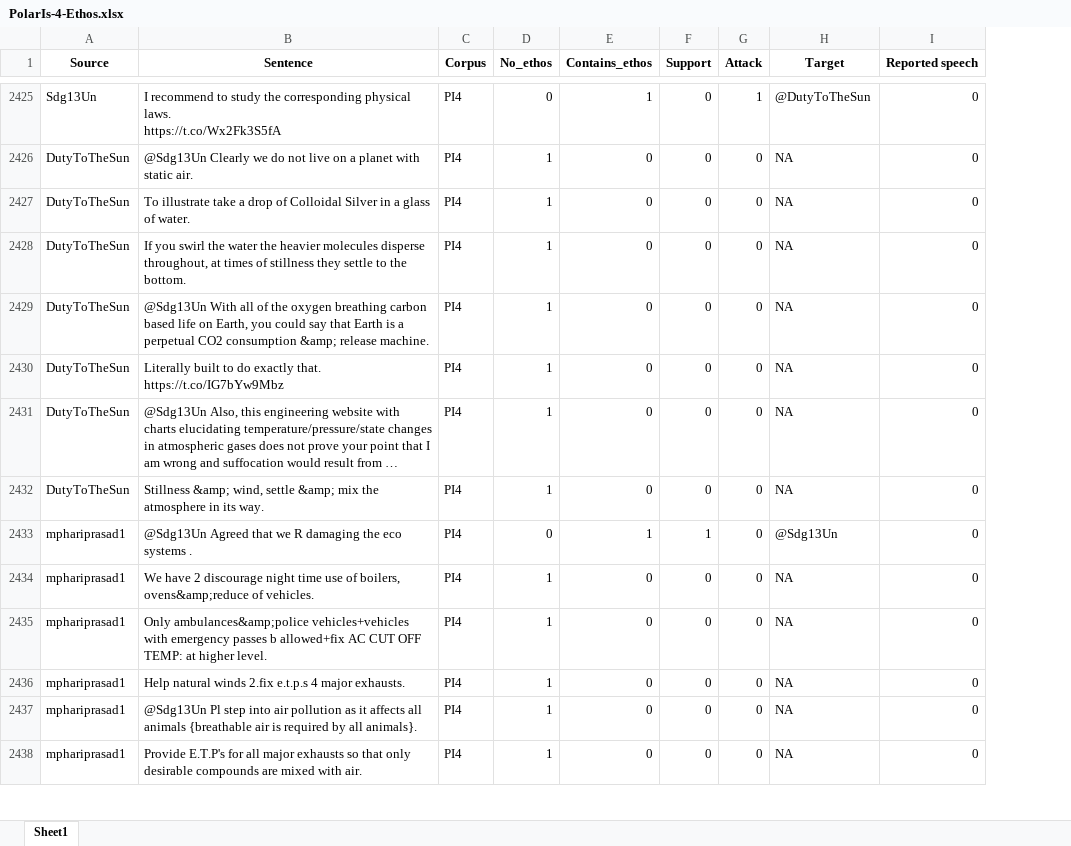
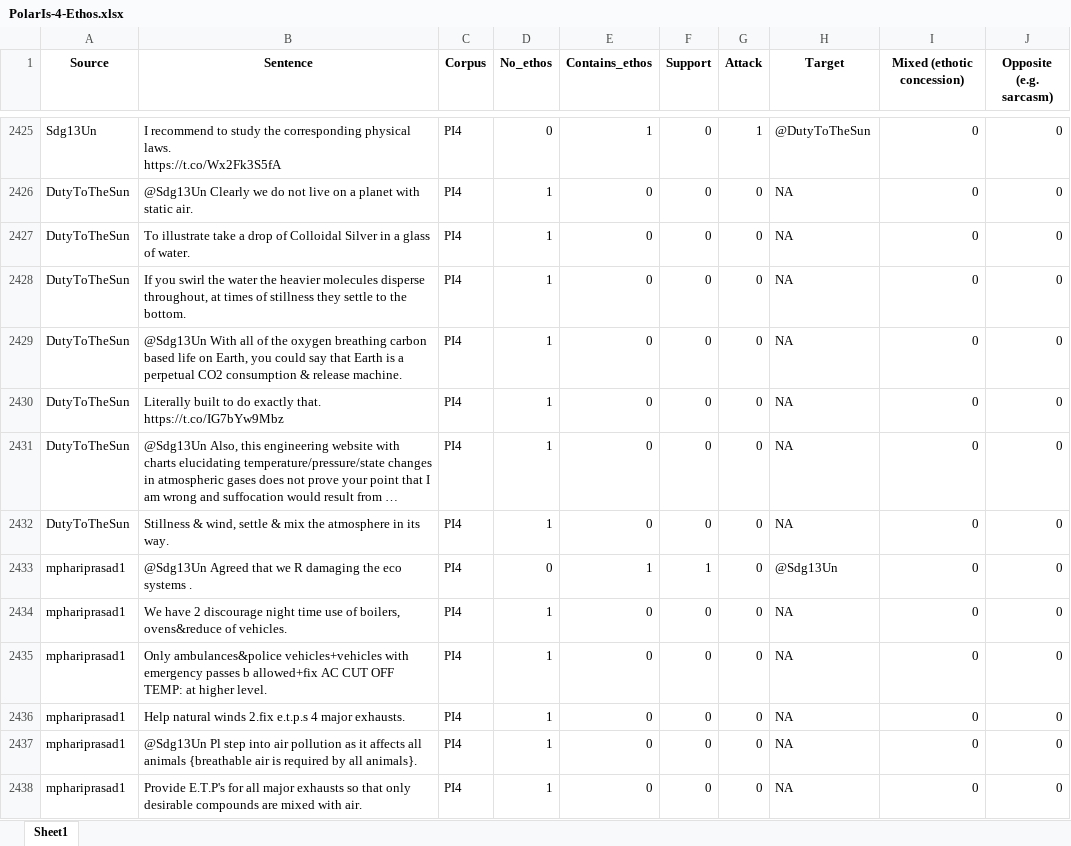
Before and after one commit to kaatkaa/PolarIs-Corpora, an Excel workbook: PolarIs-Individual-Corpora/PolarIs-Individual-Corpora-Ethos/PolarIs-4-Ethos.xlsx, sheet Sheet1, drawn as a sheet; only a part is shown, gaps mark what is left out; long unchanged cells end in …; values as stored, in another font and other column widths than the file's, no borders; the diff covers the shown part only; the diff names each change by its address in the sheet, - before the commit and + after, or states it on an @@ line.

```diff
--- a/PolarIs-Individual-Corpora/PolarIs-Individual-Corpora-Ethos/PolarIs-4-Ethos.xlsx (sheet Sheet1)
+++ b/PolarIs-Individual-Corpora/PolarIs-Individual-Corpora-Ethos/PolarIs-4-Ethos.xlsx (sheet Sheet1)
+column J (Opposite (e.g. sarcasm)), rows 2425-2438: all 0
-I1: Reported speech
+I1: Mixed (ethotic concession)
-B2429 (Sentence): …CO2 consumption &amp; release machine.
+B2429 (Sentence): …CO2 consumption & release machine.
-B2432 (Sentence): Stillness &amp; wind, settle &amp; mix the…
+B2432 (Sentence): Stillness & wind, settle & mix the…
-B2434 (Sentence): …of boilers, ovens&amp;reduce of vehicles.
+B2434 (Sentence): …of boilers, ovens&reduce of vehicles.
-B2435 (Sentence): Only ambulances&amp;police vehicles+vehicles with…
+B2435 (Sentence): Only ambulances&police vehicles+vehicles with…
```
Also changed, not shown: 111 edited cells elsewhere in this sheet, PolarIs-Individual-Corpora/PolarIs-Individual-Corpora-Ethos/PolarIs-1-Ethos.xlsx, PolarIs-Individual-Corpora/PolarIs-Individual-Corpora-Ethos/PolarIs-2-Ethos.xlsx, 2 other files.
